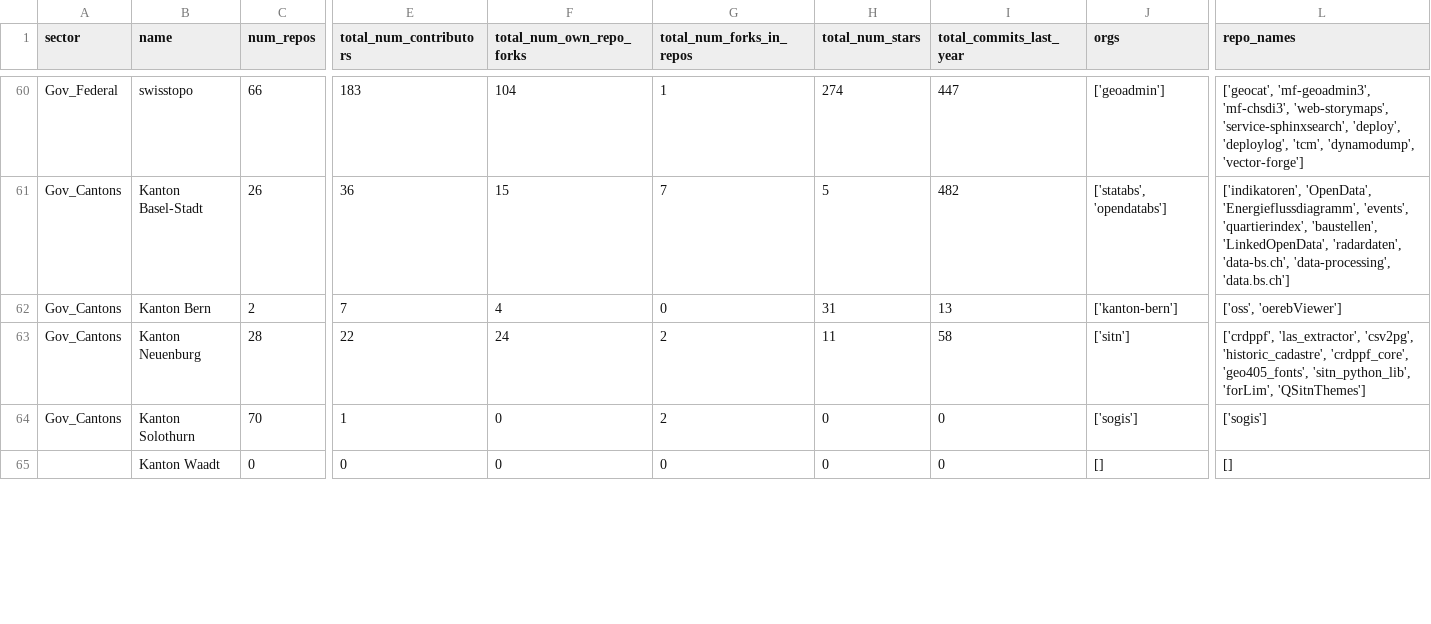
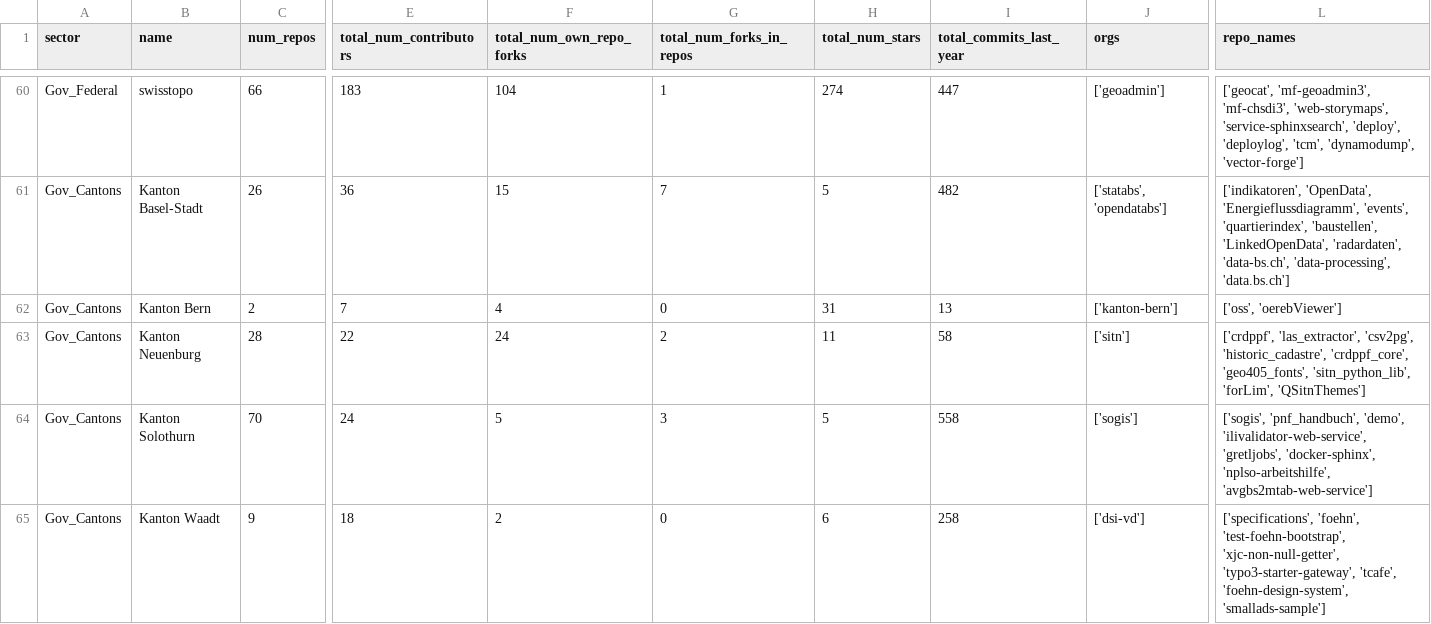
Before and after one commit to digital-sustainability/oss-github-benchmark, a CSV file: docs/notebooks/oss-github-benchmark.csv, drawn as a sheet; only a part is shown, gaps mark what is left out; the diff covers the shown part only; the diff names each change by its address in the sheet, - before the commit and + after, or states it on an @@ line.

```diff
--- a/docs/notebooks/oss-github-benchmark.csv
+++ b/docs/notebooks/oss-github-benchmark.csv
-E64 (total_num_contributors): 1
+E64 (total_num_contributors): 24
-F64 (total_num_own_repo_forks): 0
+F64 (total_num_own_repo_forks): 5
-G64 (total_num_forks_in_repos): 2
+G64 (total_num_forks_in_repos): 3
-H64 (total_num_stars): 0
+H64 (total_num_stars): 5
-I64 (total_commits_last_year): 0
+I64 (total_commits_last_year): 558
-L64 (repo_names): ['sogis']
+L64 (repo_names): ['sogis', 'pnf_handbuch', 'demo', 'ilivalidator-web-service', 'gretljobs', 'docker-sphinx', 'nplso-arbeitshilfe', 'avgbs2mtab-web-service']
-A65 (sector): (empty)
+A65 (sector): Gov_Cantons
-C65 (num_repos): 0
+C65 (num_repos): 9
-E65 (total_num_contributors): 0
+E65 (total_num_contributors): 18
-F65 (total_num_own_repo_forks): 0
+F65 (total_num_own_repo_forks): 2
-H65 (total_num_stars): 0
+H65 (total_num_stars): 6
-I65 (total_commits_last_year): 0
+I65 (total_commits_last_year): 258
-J65 (orgs): []
+J65 (orgs): ['dsi-vd']
-L65 (repo_names): []
+L65 (repo_names): ['specifications', 'foehn', 'test-foehn-bootstrap', 'xjc-non-null-getter', 'typo3-starter-gateway', 'tcafe', 'foehn-design-system', 'smallads-sample']
```
Also changed, not shown: 73 edited cells elsewhere in this file, frontend/src/assets/oss-github-benchmark.csv, 4 other files.
